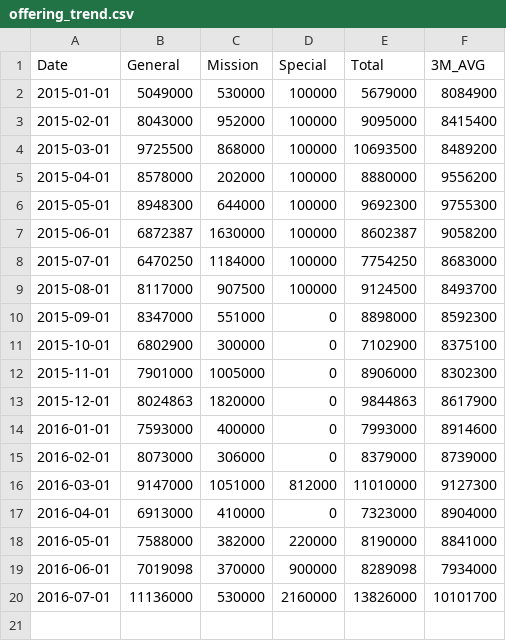
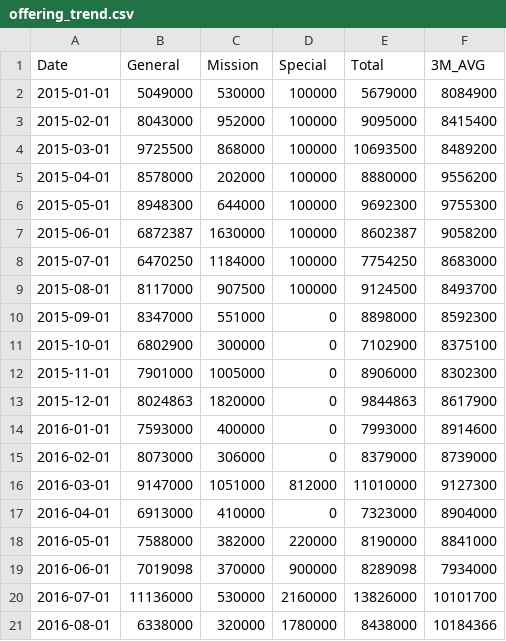
Before and after one commit to Hohyun/weekly-info, a CSV file: resources/public/offering_trend.csv, drawn as a sheet.

Commit message:
data updated

```diff
--- a/resources/public/offering_trend.csv
+++ b/resources/public/offering_trend.csv
@@ -20 +20,2 @@ Date,General,Mission,Special,Total,3M_AVG
 2016-07-01,11136000,530000,2160000,13826000,10101700
+2016-08-01,6338000,320000,1780000,8438000,10184366
```
Also changed, not shown: resources/public/expense.csv, resources/public/income_spending.csv, 1 other file.
